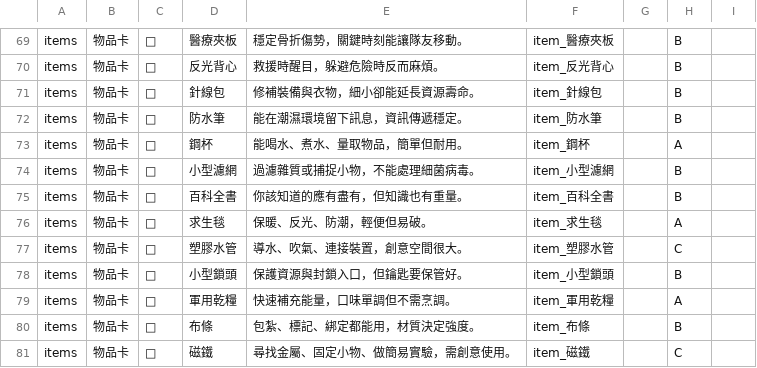
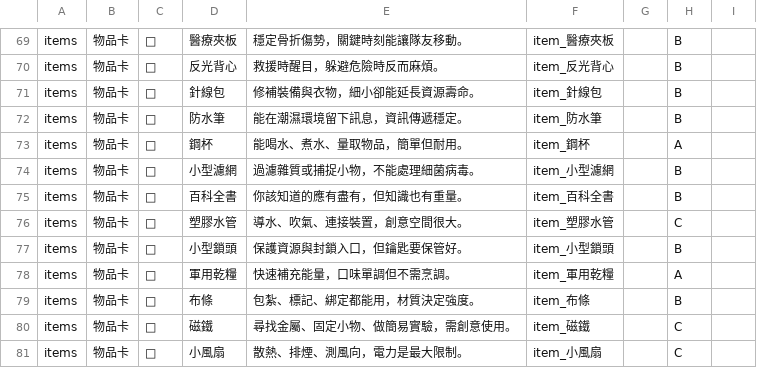
Before and after one commit to macrokernel3000/debatevision, a CSV file: data/cards/物品卡.csv, drawn as a sheet; only a part is shown, gaps mark what is left out; the shorter side is filled out with more unchanged rows.

```diff
--- a/data/cards/物品卡.csv
+++ b/data/cards/物品卡.csv
@@ -223,5 +223,2 @@ item_百科全書
 ",,B,
-items,物品卡,□,求生毯,保暖、反光、防潮，輕便但易破。,"
-item_求生毯
-",,A,
 items,物品卡,□,塑膠水管,導水、吹氣、連接裝置，創意空間很大。,"
```
Also changed, not shown: 26 other files.
